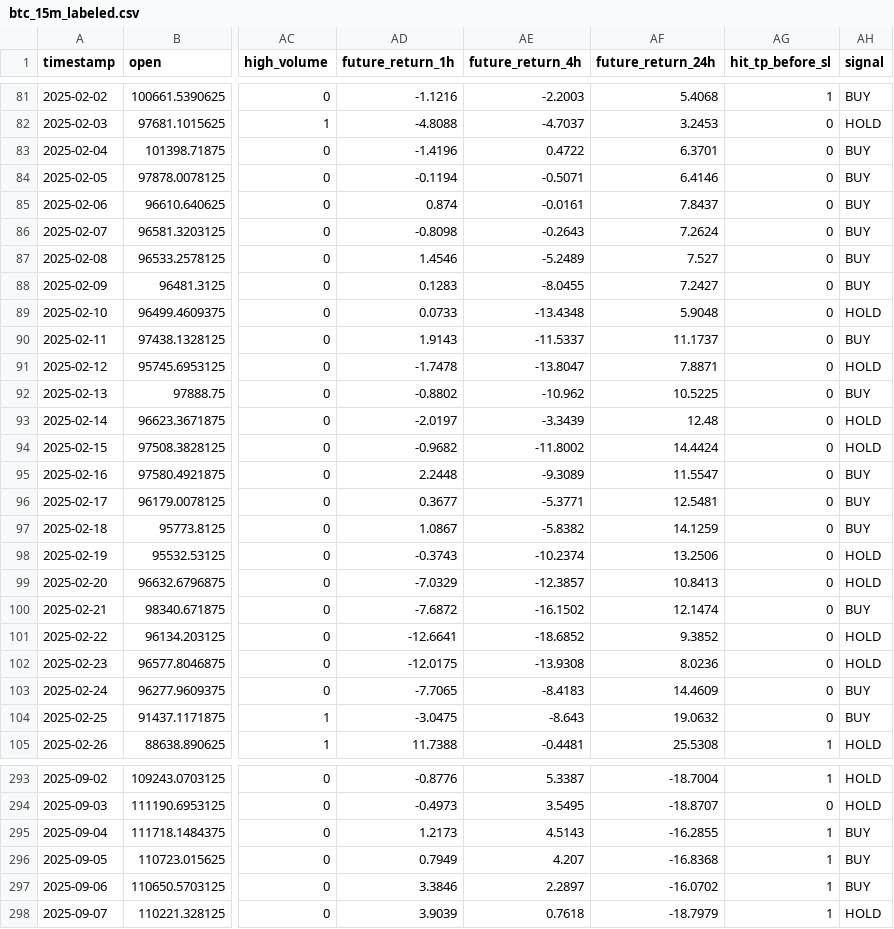
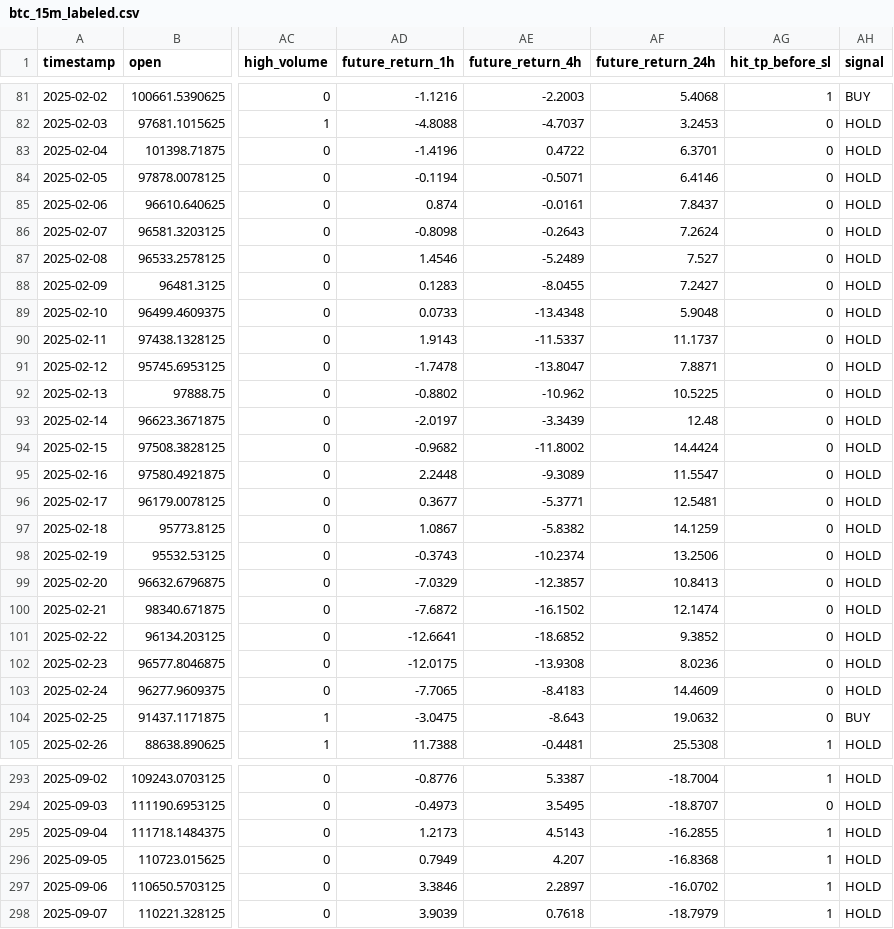
Before and after one commit to benyamin-persia/paper2real, a CSV file: data/processed/btc_15m_labeled.csv, drawn as a sheet; only a part is shown, gaps mark what is left out; the diff covers the shown part only; the diff names each change by its address in the sheet, - before the commit and + after, or states it on an @@ line.

```diff
--- a/data/processed/btc_15m_labeled.csv
+++ b/data/processed/btc_15m_labeled.csv
-AH83:AH88 (signal): BUY
+AH83:AH88 (signal): HOLD
-AH90 (signal): BUY
+AH90 (signal): HOLD
-AH92 (signal): BUY
+AH92 (signal): HOLD
-AH95:AH97 (signal): BUY
+AH95:AH97 (signal): HOLD
-AH100 (signal): BUY
+AH100 (signal): HOLD
-AH103 (signal): BUY
+AH103 (signal): HOLD
-AH295:AH297 (signal): BUY
+AH295:AH297 (signal): HOLD
```
Also changed, not shown: 14 edited cells elsewhere in this file, data/processed/master_dataset.csv, data/raw/twitter_tweets.csv, 46 other files.
